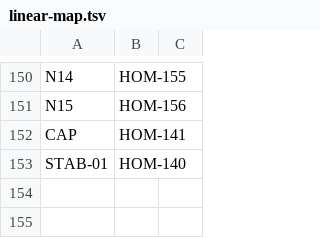
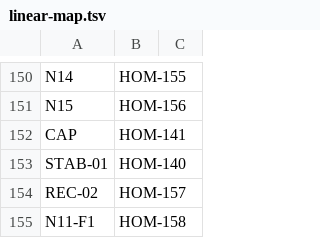
Before and after one commit to Kohandezh/Homayar.com, a TSV file: docs/handoff/session-reset/backend-mode-100-linear/20260929-backend-mode-100/linear-map.tsv, drawn as a sheet; only a part is shown, gaps mark what is left out.

Commit message:
docs(mission): archive HOM-152 (N11) Foreman evidence and ledger
SPEC with amendments A1-A6, blind oracle (phase A + red-to-green), both
review rounds and handoffs; ledger, Linear map (HOM-158) and usage updated.

Co-Authored-By: Mohammad Kohandezh <kohandezh@hotmail.com>

```diff
--- a/docs/handoff/session-reset/backend-mode-100-linear/20260929-backend-mode-100/linear-map.tsv
+++ b/docs/handoff/session-reset/backend-mode-100-linear/20260929-backend-mode-100/linear-map.tsv
@@ -153 +153,3 @@ CAP	HOM-141
 STAB-01	HOM-140
+REC-02	HOM-157
+N11-F1	HOM-158
```
Also changed, not shown: 10 other files.
